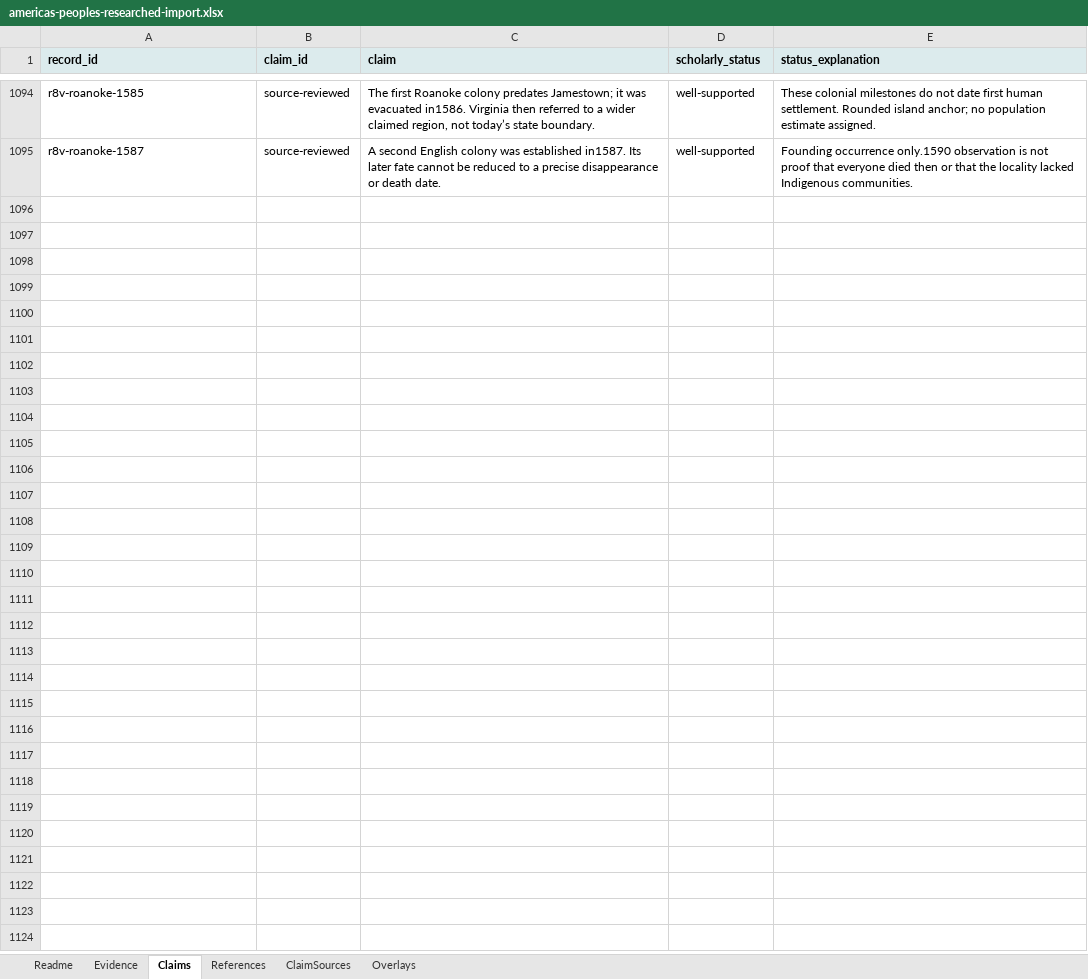
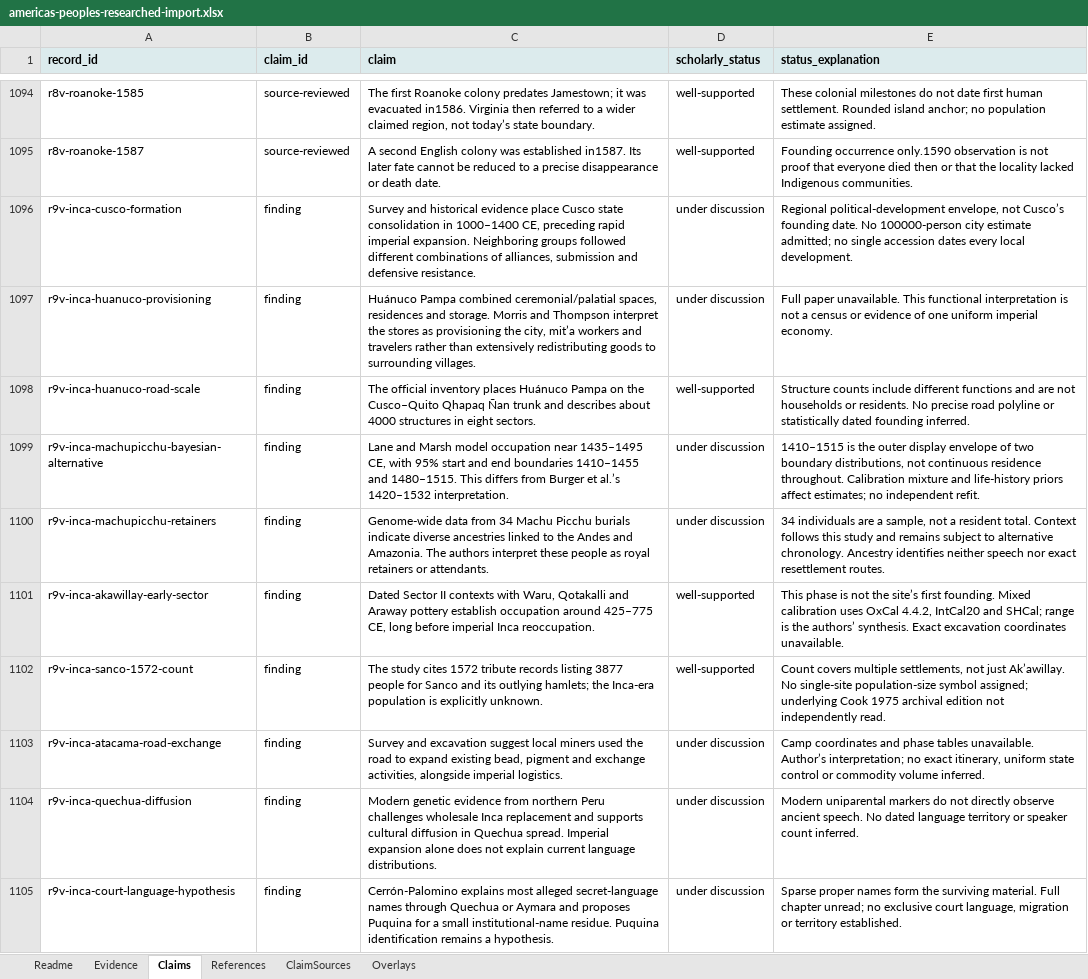
Before and after one commit to gavinfischer-keenan/americaspeoples, an Excel workbook: templates/americas-peoples-researched-import.xlsx, sheet Claims, drawn as a sheet; only a part is shown, gaps mark what is left out; values as stored, in another font and other column widths than the file's, no borders; the diff covers the shown part only; the diff names each change by its address in the sheet, - before the commit and + after, or states it on an @@ line.

Commit message:
Publish round-nine research and census context; rank geographic and temporal coverage gaps

```diff
--- a/templates/americas-peoples-researched-import.xlsx (sheet Claims)
+++ b/templates/americas-peoples-researched-import.xlsx (sheet Claims)
+row 1096: r9v-inca-cusco-formation | finding | Survey and historical evidence place Cusco state consolidation in 1000–1400 CE, preceding rapid imperial expansion. Neighboring groups followed different combinations of alliances, submission and defensive resistance. | under discussion | Regional political-development envelope, not Cusco’s founding date. No 100000-person city estimate admitted; no single accession dates every local development.
+row 1097: r9v-inca-huanuco-provisioning | finding | Huánuco Pampa combined ceremonial/palatial spaces, residences and storage. Morris and Thompson interpret the stores as provisioning the city, mit’a workers and travelers rather than extensively redistributing goods to surrounding villages. | under discussion | Full paper unavailable. This functional interpretation is not a census or evidence of one uniform imperial economy.
+row 1098: r9v-inca-huanuco-road-scale | finding | The official inventory places Huánuco Pampa on the Cusco–Quito Qhapaq Ñan trunk and describes about 4000 structures in eight sectors. | well-supported | Structure counts include different functions and are not households or residents. No precise road polyline or statistically dated founding inferred.
+row 1099: r9v-inca-machupicchu-bayesian-alternative | finding | Lane and Marsh model occupation near 1435–1495 CE, with 95% start and end boundaries 1410–1455 and 1480–1515. This differs from Burger et al.’s 1420–1532 interpretation. | under discussion | 1410–1515 is the outer display envelope of two boundary distributions, not continuous residence throughout. Calibration mixture and life-history priors affect estimates; no independent refit.
+row 1100: r9v-inca-machupicchu-retainers | finding | Genome-wide data from 34 Machu Picchu burials indicate diverse ancestries linked to the Andes and Amazonia. The authors interpret these people as royal retainers or attendants. | under discussion | 34 individuals are a sample, not a resident total. Context follows this study and remains subject to alternative chronology. Ancestry identifies neither speech nor exact resettlement routes.
+row 1101: r9v-inca-akawillay-early-sector | finding | Dated Sector II contexts with Waru, Qotakalli and Araway pottery establish occupation around 425–775 CE, long before imperial Inca reoccupation. | well-supported | This phase is not the site’s first founding. Mixed calibration uses OxCal 4.4.2, IntCal20 and SHCal; range is the authors’ synthesis. Exact excavation coordinates unavailable.
+row 1102: r9v-inca-sanco-1572-count | finding | The study cites 1572 tribute records listing 3877 people for Sanco and its outlying hamlets; the Inca-era population is explicitly unknown. | well-supported | Count covers multiple settlements, not just Ak’awillay. No single-site population-size symbol assigned; underlying Cook 1975 archival edition not independently read.
+row 1103: r9v-inca-atacama-road-exchange | finding | Survey and excavation suggest local miners used the road to expand existing bead, pigment and exchange activities, alongside imperial logistics. | under discussion | Camp coordinates and phase tables unavailable. Author’s interpretation; no exact itinerary, uniform state control or commodity volume inferred.
+row 1104: r9v-inca-quechua-diffusion | finding | Modern genetic evidence from northern Peru challenges wholesale Inca replacement and supports cultural diffusion in Quechua spread. Imperial expansion alone does not explain current language distributions. | under discussion | Modern uniparental markers do not directly observe ancient speech. No dated language territory or speaker count inferred.
+row 1105: r9v-inca-court-language-hypothesis | finding | Cerrón-Palomino explains most alleged secret-language names through Quechua or Aymara and proposes Puquina for a small institutional-name residue. Puquina identification remains a hypothesis. | under discussion | Sparse proper names form the surviving material. Full chapter unread; no exclusive court language, migration or territory established.
```
Also changed, not shown: 77 added rows elsewhere in this sheet, sheet Overlays, sheet References, sheet ClaimSources, sheet Evidence, sheet Readme, 23 other files.
